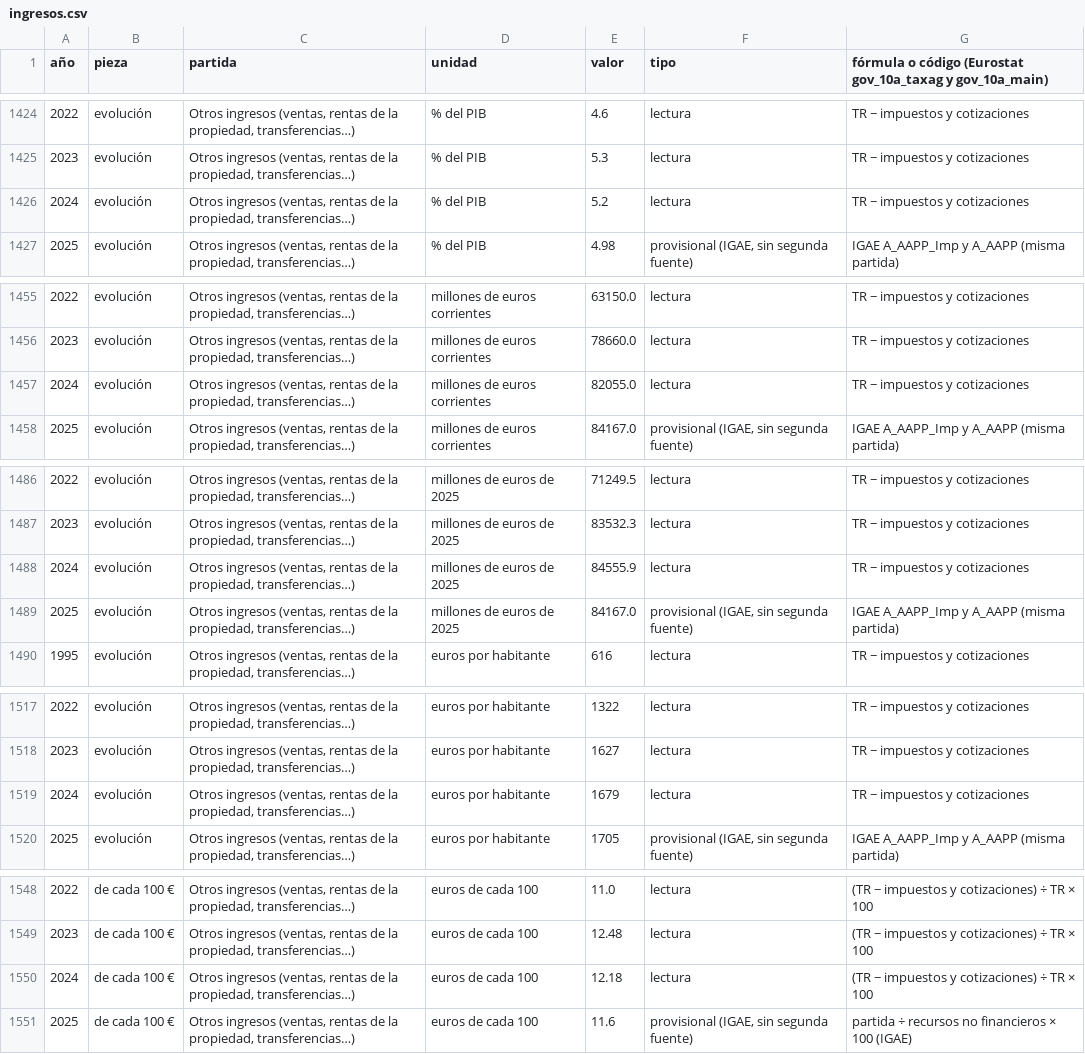
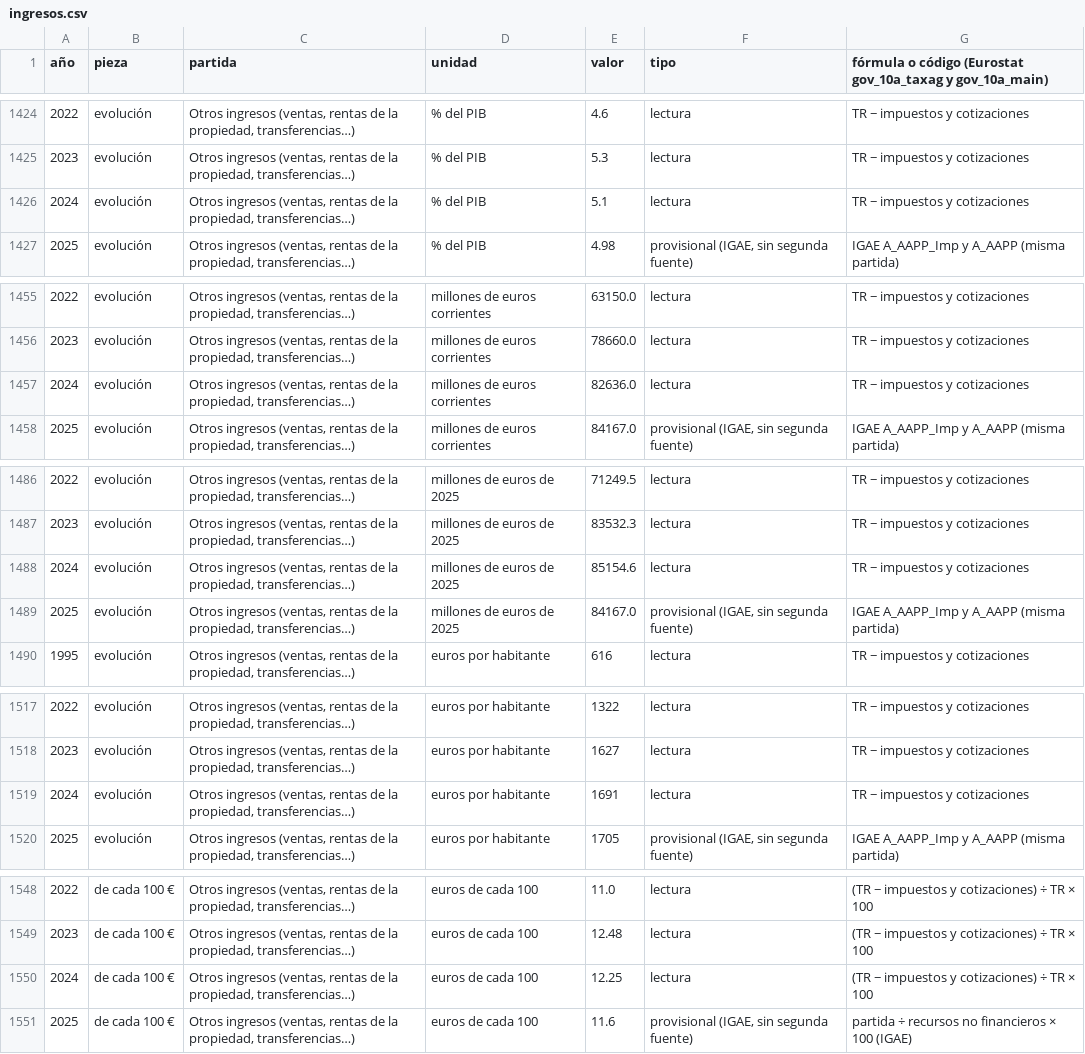
Before and after one commit to cuentasenlimpio/cuentasenlimpio.es, a CSV file: datos/ingresos.csv, drawn as a sheet; only a part is shown, gaps mark what is left out; the diff covers the shown part only.

```diff
--- a/datos/ingresos.csv
+++ b/datos/ingresos.csv
@@ -1425,3 +1425,3 @@ año,pieza,partida,unidad,valor,tipo,fórmula o código (Eurostat gov_10a_taxag
 2023,evolución,"Otros ingresos (ventas, rentas de la propiedad, transferencias…)",% del PIB,5.3,lectura,TR − impuestos y cotizaciones
-2024,evolución,"Otros ingresos (ventas, rentas de la propiedad, transferencias…)",% del PIB,5.2,lectura,TR − impuestos y cotizaciones
+2024,evolución,"Otros ingresos (ventas, rentas de la propiedad, transferencias…)",% del PIB,5.1,lectura,TR − impuestos y cotizaciones
 2025,evolución,"Otros ingresos (ventas, rentas de la propiedad, transferencias…)",% del PIB,4.98,"provisional (IGAE, sin segunda fuente)",IGAE A_AAPP_Imp y A_AAPP (misma partida)
@@ -1456,3 +1456,3 @@ año,pieza,partida,unidad,valor,tipo,fórmula o código (Eurostat gov_10a_taxag
 2023,evolución,"Otros ingresos (ventas, rentas de la propiedad, transferencias…)",millones de euros corrientes,78660.0,lectura,TR − impuestos y cotizaciones
-2024,evolución,"Otros ingresos (ventas, rentas de la propiedad, transferencias…)",millones de euros corrientes,82055.0,lectura,TR − impuestos y cotizaciones
+2024,evolución,"Otros ingresos (ventas, rentas de la propiedad, transferencias…)",millones de euros corrientes,82636.0,lectura,TR − impuestos y cotizaciones
 2025,evolución,"Otros ingresos (ventas, rentas de la propiedad, transferencias…)",millones de euros corrientes,84167.0,"provisional (IGAE, sin segunda fuente)",IGAE A_AAPP_Imp y A_AAPP (misma partida)
@@ -1487,3 +1487,3 @@ año,pieza,partida,unidad,valor,tipo,fórmula o código (Eurostat gov_10a_taxag
 2023,evolución,"Otros ingresos (ventas, rentas de la propiedad, transferencias…)",millones de euros de 2025,83532.3,lectura,TR − impuestos y cotizaciones
-2024,evolución,"Otros ingresos (ventas, rentas de la propiedad, transferencias…)",millones de euros de 2025,84555.9,lectura,TR − impuestos y cotizaciones
+2024,evolución,"Otros ingresos (ventas, rentas de la propiedad, transferencias…)",millones de euros de 2025,85154.6,lectura,TR − impuestos y cotizaciones
 2025,evolución,"Otros ingresos (ventas, rentas de la propiedad, transferencias…)",millones de euros de 2025,84167.0,"provisional (IGAE, sin segunda fuente)",IGAE A_AAPP_Imp y A_AAPP (misma partida)
@@ -1518,3 +1518,3 @@ año,pieza,partida,unidad,valor,tipo,fórmula o código (Eurostat gov_10a_taxag
 2023,evolución,"Otros ingresos (ventas, rentas de la propiedad, transferencias…)",euros por habitante,1627,lectura,TR − impuestos y cotizaciones
-2024,evolución,"Otros ingresos (ventas, rentas de la propiedad, transferencias…)",euros por habitante,1679,lectura,TR − impuestos y cotizaciones
+2024,evolución,"Otros ingresos (ventas, rentas de la propiedad, transferencias…)",euros por habitante,1691,lectura,TR − impuestos y cotizaciones
 2025,evolución,"Otros ingresos (ventas, rentas de la propiedad, transferencias…)",euros por habitante,1705,"provisional (IGAE, sin segunda fuente)",IGAE A_AAPP_Imp y A_AAPP (misma partida)
@@ -1549,3 +1549,3 @@ año,pieza,partida,unidad,valor,tipo,fórmula o código (Eurostat gov_10a_taxag
 2023,de cada 100 €,"Otros ingresos (ventas, rentas de la propiedad, transferencias…)",euros de cada 100,12.48,lectura,(TR − impuestos y cotizaciones) ÷ TR × 100
-2024,de cada 100 €,"Otros ingresos (ventas, rentas de la propiedad, transferencias…)",euros de cada 100,12.18,lectura,(TR − impuestos y cotizaciones) ÷ TR × 100
+2024,de cada 100 €,"Otros ingresos (ventas, rentas de la propiedad, transferencias…)",euros de cada 100,12.25,lectura,(TR − impuestos y cotizaciones) ÷ TR × 100
 2025,de cada 100 €,"Otros ingresos (ventas, rentas de la propiedad, transferencias…)",euros de cada 100,11.6,"provisional (IGAE, sin segunda fuente)",partida ÷ recursos no financieros × 100 (IGAE)
```
Also changed, not shown: 5 edited cells elsewhere in this file, datos/aapp.csv, datos/gasto.csv, 48 other files.
